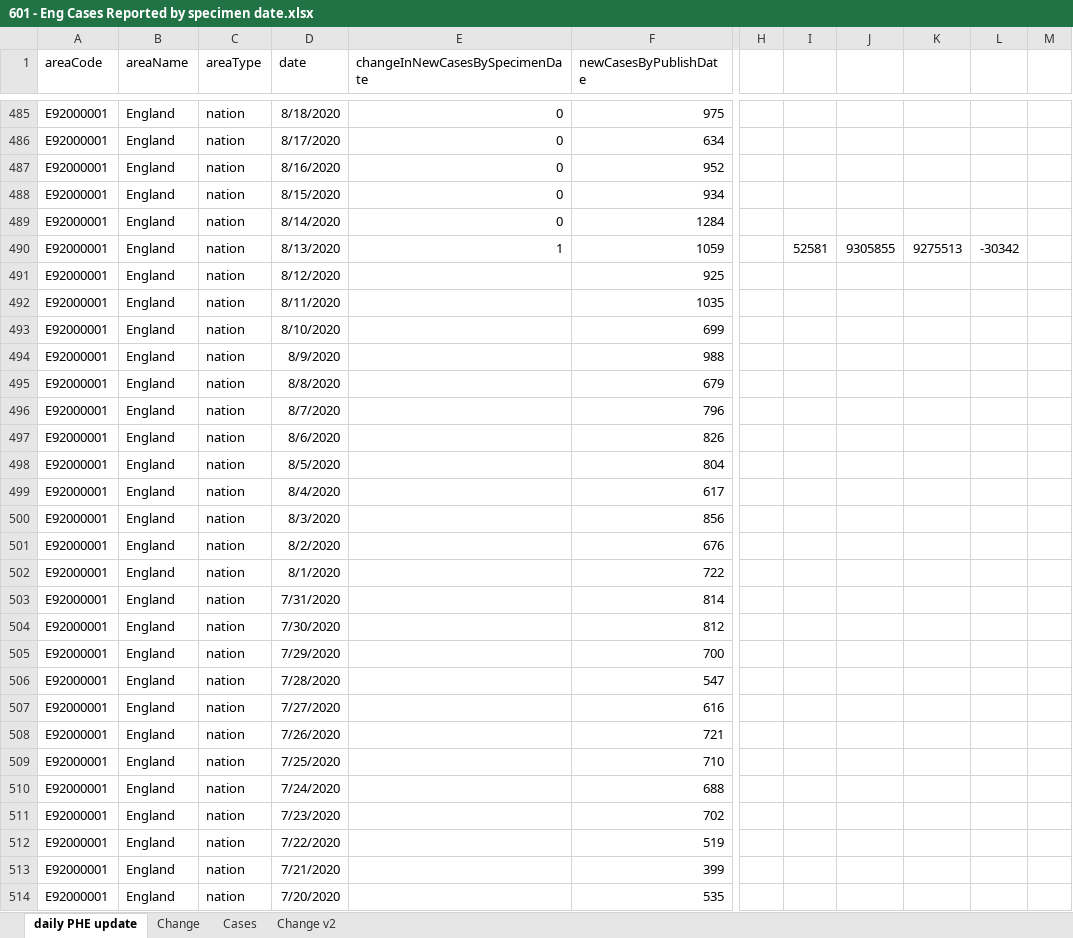
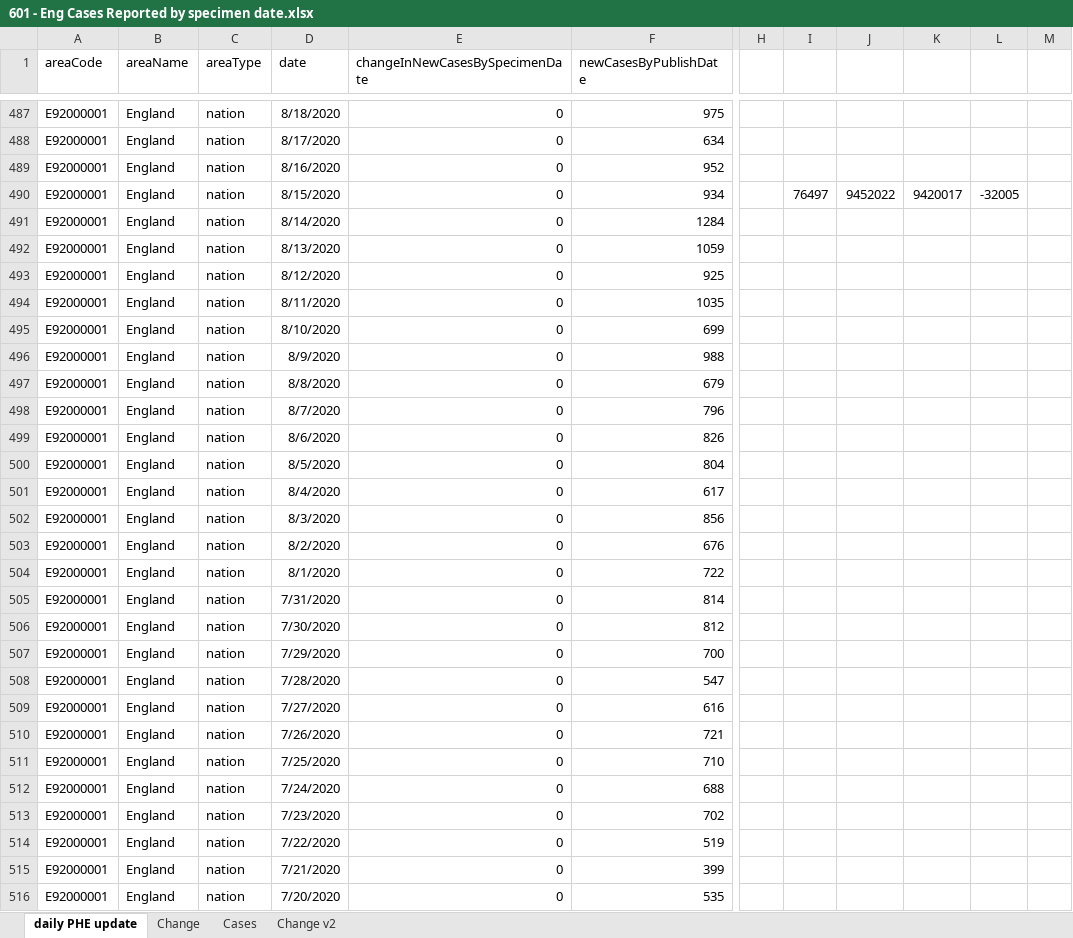
Before and after one commit to chrisdrakeuk/Cases_Reported_by_specimen_date, an Excel workbook: 601 - Eng Cases Reported by specimen date.xlsx, sheet daily PHE update, drawn as a sheet; only a part is shown, gaps mark what is left out; values as stored, in another font and other column widths than the file's, no borders; table styles not drawn; 2 other sheets too large or unreadable and not compared; addresses are those after the commit; the diff covers the shown part only; the diff names each change by its address in the sheet, - before the commit and + after, or states it on an @@ line.

Commit message:
Update 601 - Eng Cases Reported by specimen date.xlsx

```diff
--- a/601 - Eng Cases Reported by specimen date.xlsx (sheet daily PHE update)
+++ b/601 - Eng Cases Reported by specimen date.xlsx (sheet daily PHE update)
-I490: (empty)
+I490: 76497
-J490: (empty)
+J490: 9452022
-K490: (empty)
+K490: 9420017
-L490: (empty)
+L490: -32005
-E492 (changeInNewCasesBySpecimenDate): 1
+E492 (changeInNewCasesBySpecimenDate): 0
-I492: 52581
+I492: (empty)
-J492: 9305855
+J492: (empty)
-K492: 9275513
+K492: (empty)
-L492: -30342
+L492: (empty)
-E493:E516 (changeInNewCasesBySpecimenDate): (empty)
+E493:E516 (changeInNewCasesBySpecimenDate): 0
```
Also changed, not shown: 2 added rows and 375 edited cells elsewhere in this sheet, sheet Change v2, charts or pictures.
